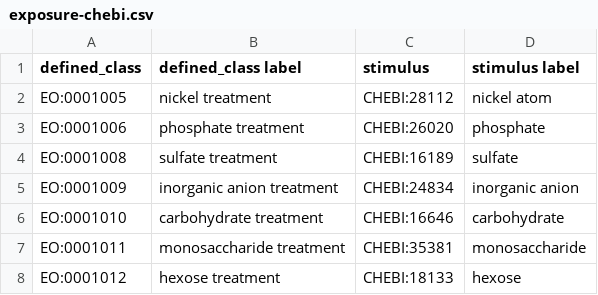
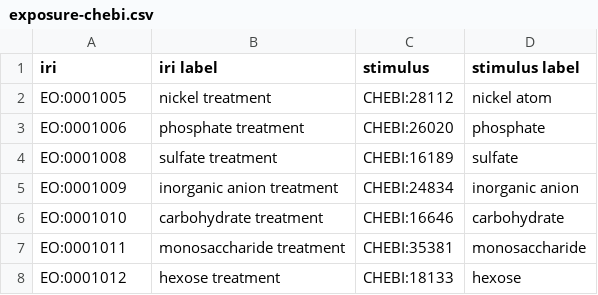
Before and after one commit to Planteome/plant-experimental-conditions-ontology, a CSV file: patterns/exposure-chebi.csv, drawn as a sheet; only a part is shown.

Commit message:
replace defined_class by iri

```diff
--- a/patterns/exposure-chebi.csv
+++ b/patterns/exposure-chebi.csv
@@ -1,2 +1,2 @@
-defined_class,defined_class label,stimulus,stimulus label
+iri,iri label,stimulus,stimulus label
 EO:0001005,"nickel treatment",CHEBI:28112,"nickel atom"
```
Also changed, not shown: patterns/exposure-chebi_role.csv, patterns/exposure-envo.csv, 1 other file.
